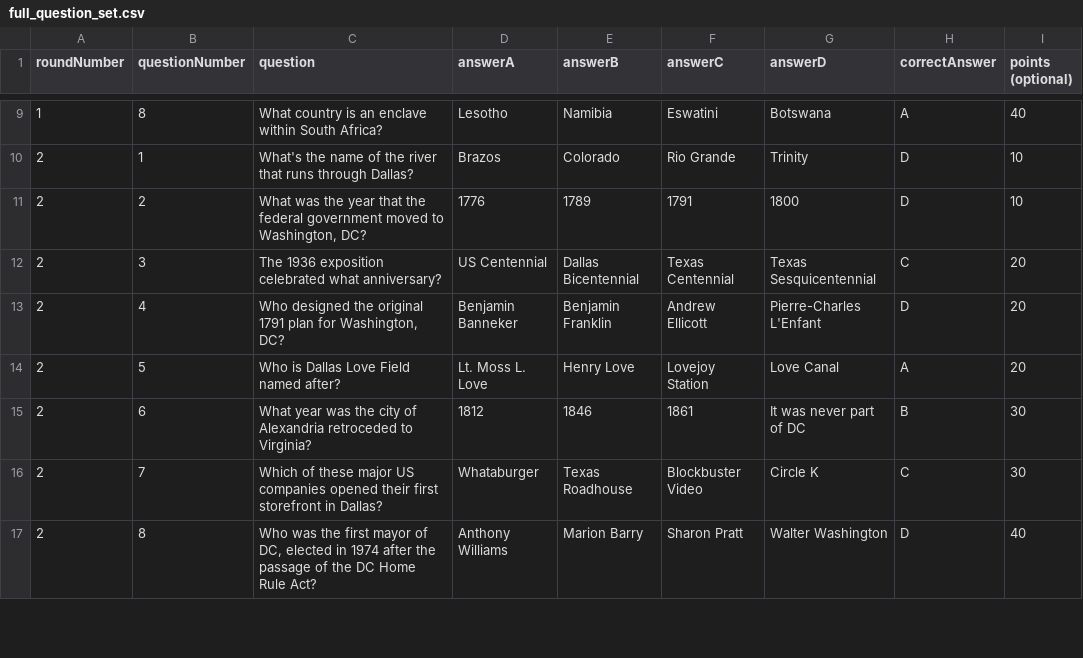
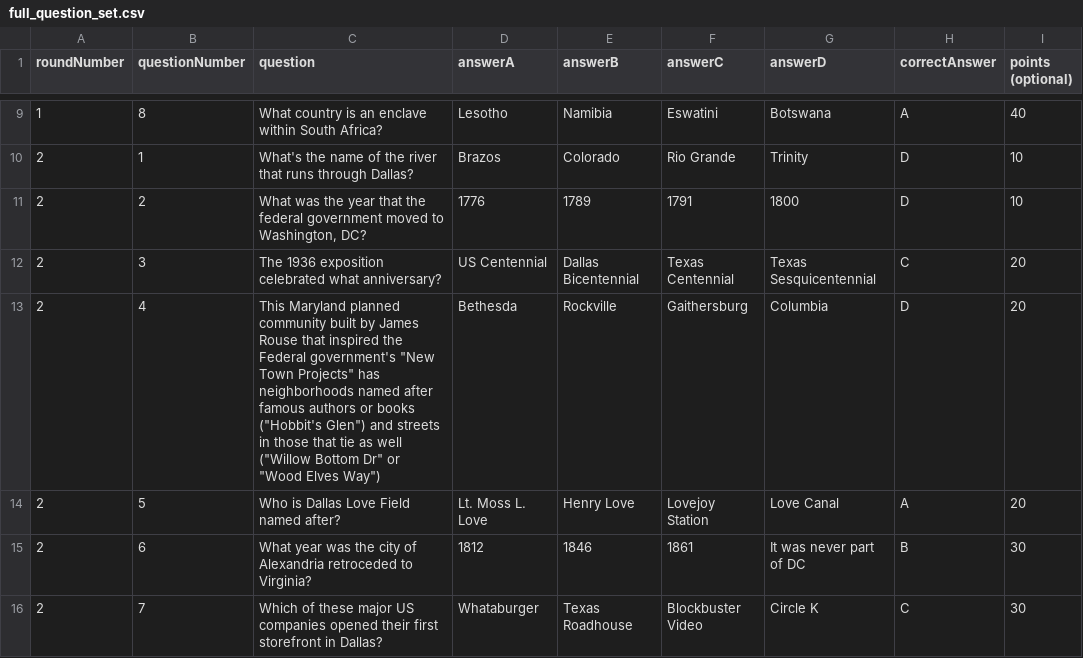
Before and after one commit to scschwa/trivia-game-project, a CSV file: full_question_set.csv, drawn as a sheet; only a part is shown, gaps mark what is left out; the shorter side is filled out with more unchanged rows.

Commit message:
Final commit: Add HTML presentation export and update slides/questions

```diff
--- a/full_question_set.csv
+++ b/full_question_set.csv
@@ -12,3 +12,3 @@ roundNumber, questionNumber, question, answerA, answerB, answerC, answerD, corre
 2,3,The 1936 exposition celebrated what anniversary?,US Centennial,Dallas Bicentennial,Texas Centennial,Texas Sesquicentennial,C,20
-2,4,"Who designed the original 1791 plan for Washington, DC?",Benjamin Banneker,Benjamin Franklin,Andrew Ellicott,Pierre-Charles L'Enfant,D,20
+2,4,"This Maryland planned community built by James Rouse that inspired the Federal government's ""New Town Projects"" has neighborhoods named after famous authors or books (""Hobbit's Glen"") and streets in those that tie as well (""Willow Bottom Dr"" or ""Wood Elves Way"")",Bethesda,Rockville,Gaithersburg,Columbia,D,20
 2,5,Who is Dallas Love Field named after?,Lt. Moss L. Love,Henry Love,Lovejoy Station,Love Canal,A,20
```
Also changed, not shown: 2 other files.
